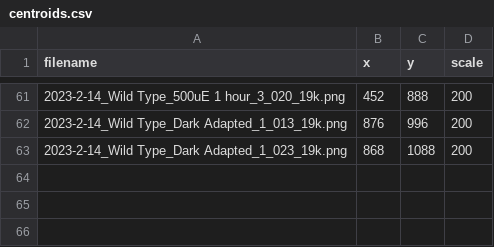
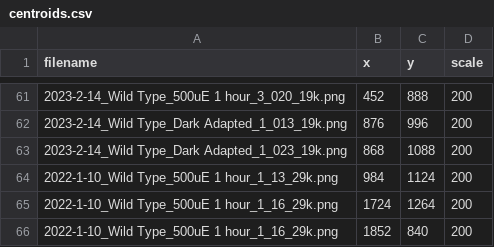
Before and after one commit to fieryWalrus1002/gapfinder_images, a CSV file: images/raw_images/centroids.csv, drawn as a sheet; only a part is shown, gaps mark what is left out; the diff names each change by its address in the sheet, - before the commit and + after, or states it on an @@ line.

```diff
--- a/images/raw_images/centroids.csv
+++ b/images/raw_images/centroids.csv
+row 64: 2022-1-10_Wild Type_500uE 1 hour_1_13_29k.png | 984 | 1124 | 200
+row 65: 2022-1-10_Wild Type_500uE 1 hour_1_16_29k.png | 1724 | 1264 | 200
+row 66: 2022-1-10_Wild Type_500uE 1 hour_1_16_29k.png | 1852 | 840 | 200
```
Also changed, not shown: images/roi_images/roi_metadata.csv, images/rotated_images/context_metadata.csv, 24 other files.
